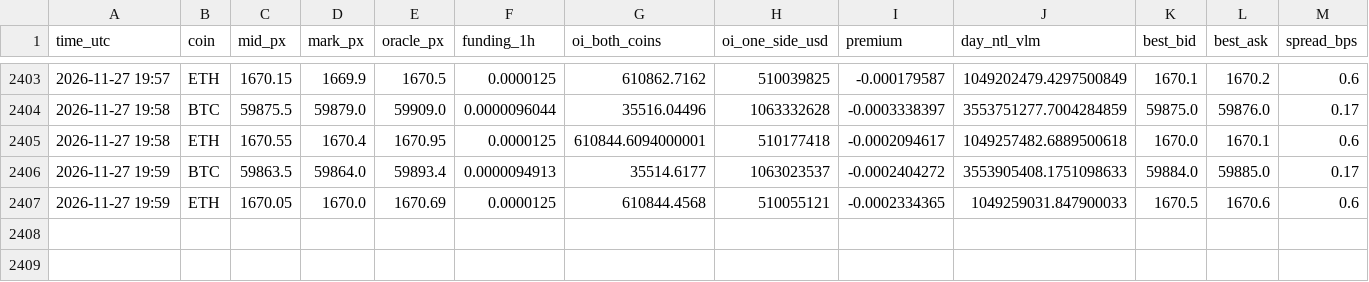
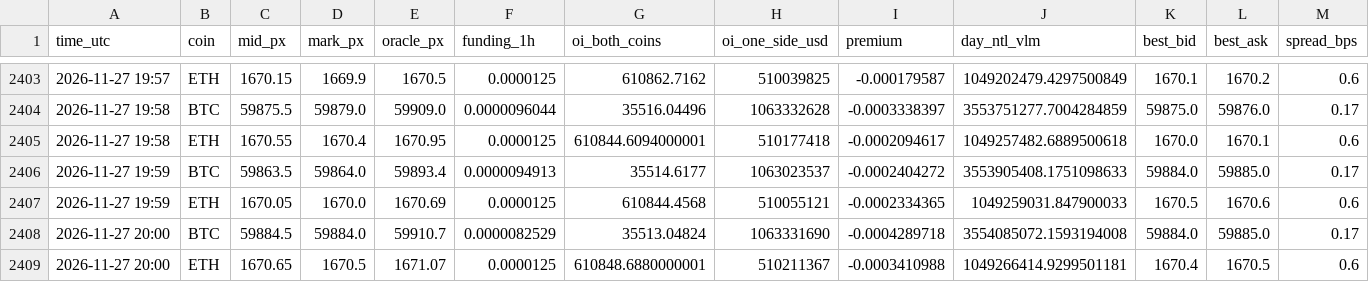
Before and after one commit to extraicy/btc-journal-data, a CSV file: data/market_1m/2026-11-27.csv, drawn as a sheet; only a part is shown, gaps mark what is left out; rows hold the shown columns only; the diff names each change by its address in the sheet, - before the commit and + after, or states it on an @@ line.

```diff
--- a/data/market_1m/2026-11-27.csv
+++ b/data/market_1m/2026-11-27.csv
+row 2408: 2026-11-27 20:00 | BTC | 59884.5 | 59884.0 | 59910.7 | 0.0000082529 | 35513.04824 | 1063331690 | -0.0004289718 | 3554085072.1593194008 | 59884.0 | 59885.0 | 0.17
+row 2409: 2026-11-27 20:00 | ETH | 1670.65 | 1670.5 | 1671.07 | 0.0000125 | 610848.6880000001 | 510211367 | -0.0003410988 | 1049266414.9299501181 | 1670.4 | 1670.5 | 0.6
```
Also changed, not shown: data/flows_1m/2026-11-27.csv, 4 other files.
